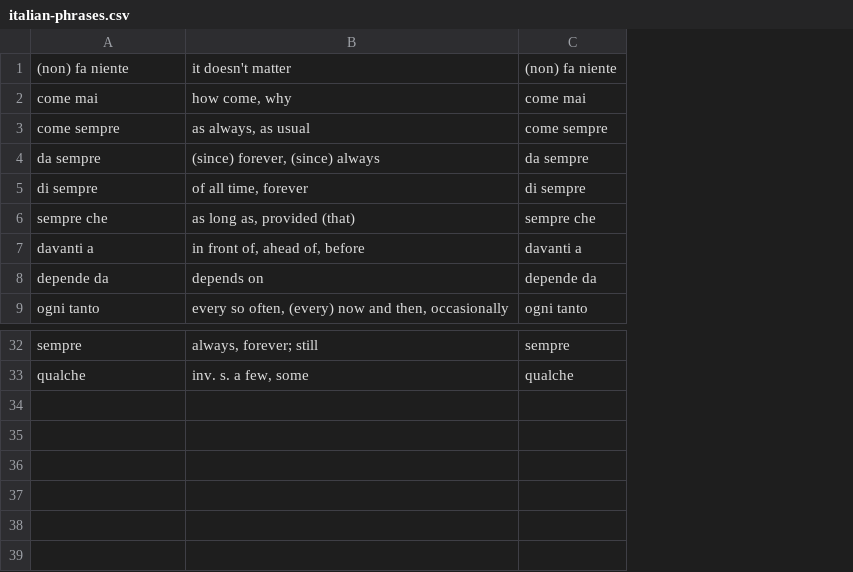
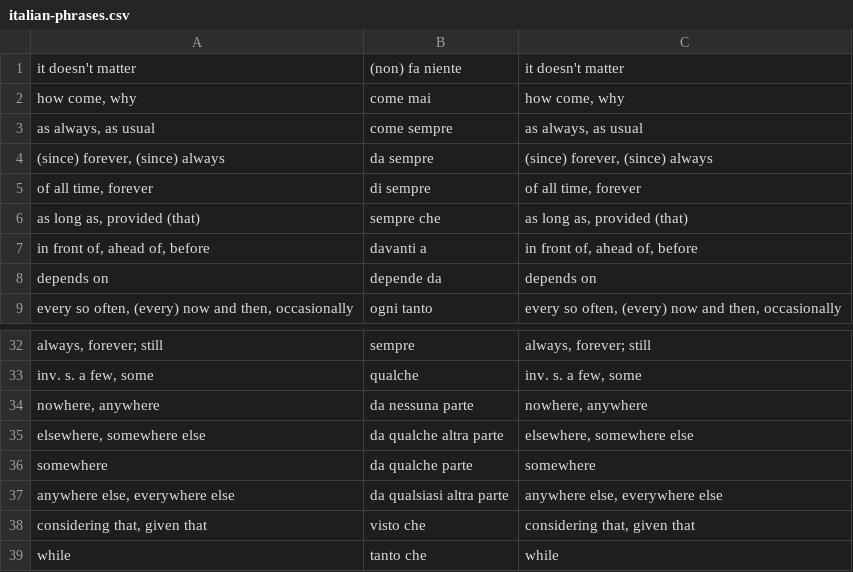
Before and after one commit to devinmiller/italian, a CSV file: flashcards/italian-phrases.csv, drawn as a sheet; only a part is shown, gaps mark what is left out; removed rows and columns are numbered as before the commit, all else as after; the diff names each change by its address in the sheet, - before the commit and + after, or states it on an @@ line.

Commit message:
Verbs and phrases

```diff
--- a/flashcards/italian-phrases.csv
+++ b/flashcards/italian-phrases.csv
+column A, rows 1-9: it doesn't matter | how come, why | as always, as usual | (since) forever, (since) always | of all time, forever | as long as, provided (that) | in front of, ahead of, before | depends on | every so often, (every) now and then, occasionally; rows 32-33: always, forever; still | inv. s. a few, some
-column C, rows 1-9: (non) fa niente | come mai | come sempre | da sempre | di sempre | sempre che | davanti a | depende da | ogni tanto; rows 32-33: sempre | qualche
+row 34: nowhere, anywhere | da nessuna parte | nowhere, anywhere
+row 35: elsewhere, somewhere else | da qualche altra parte | elsewhere, somewhere else
+row 36: somewhere | da qualche parte | somewhere
+row 37: anywhere else, everywhere else | da qualsiasi altra parte | anywhere else, everywhere else
+row 38: considering that, given that | visto che | considering that, given that
+row 39: while | tanto che | while
```
Also changed, not shown: flashcards/italian-adjectives-common.csv, flashcards/italian-adverbs-common.csv, 6 other files.
